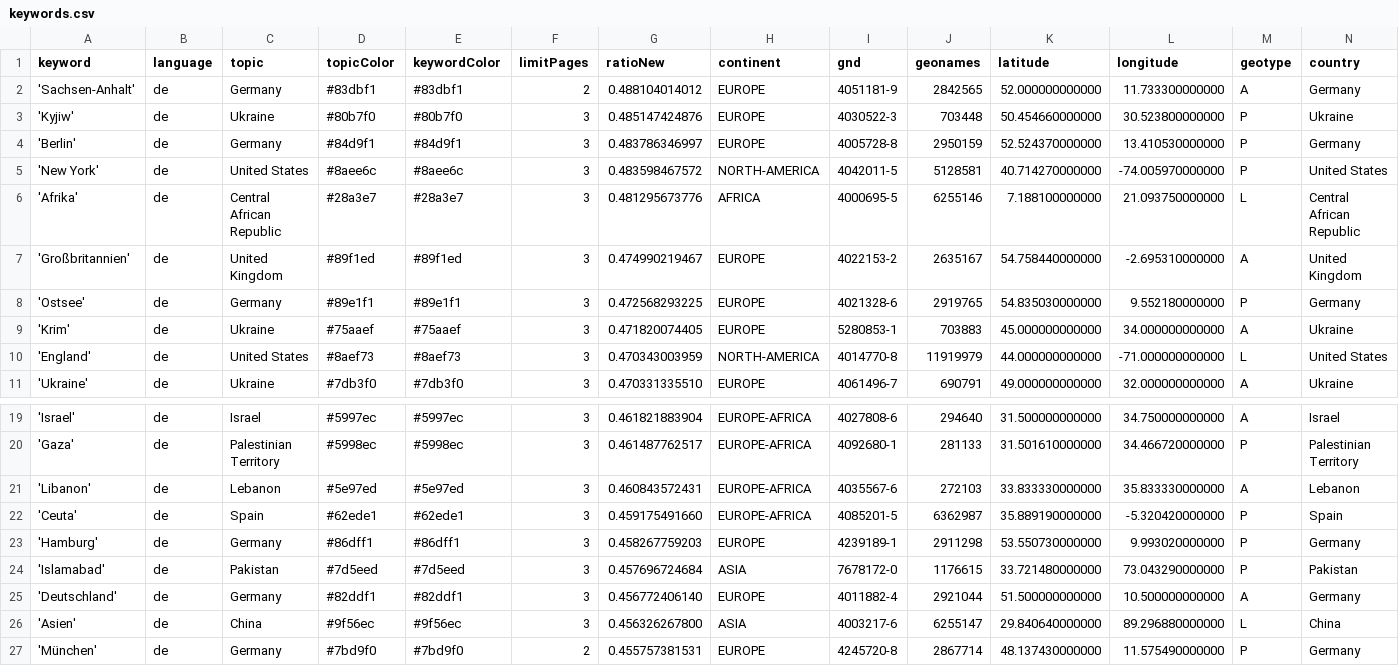
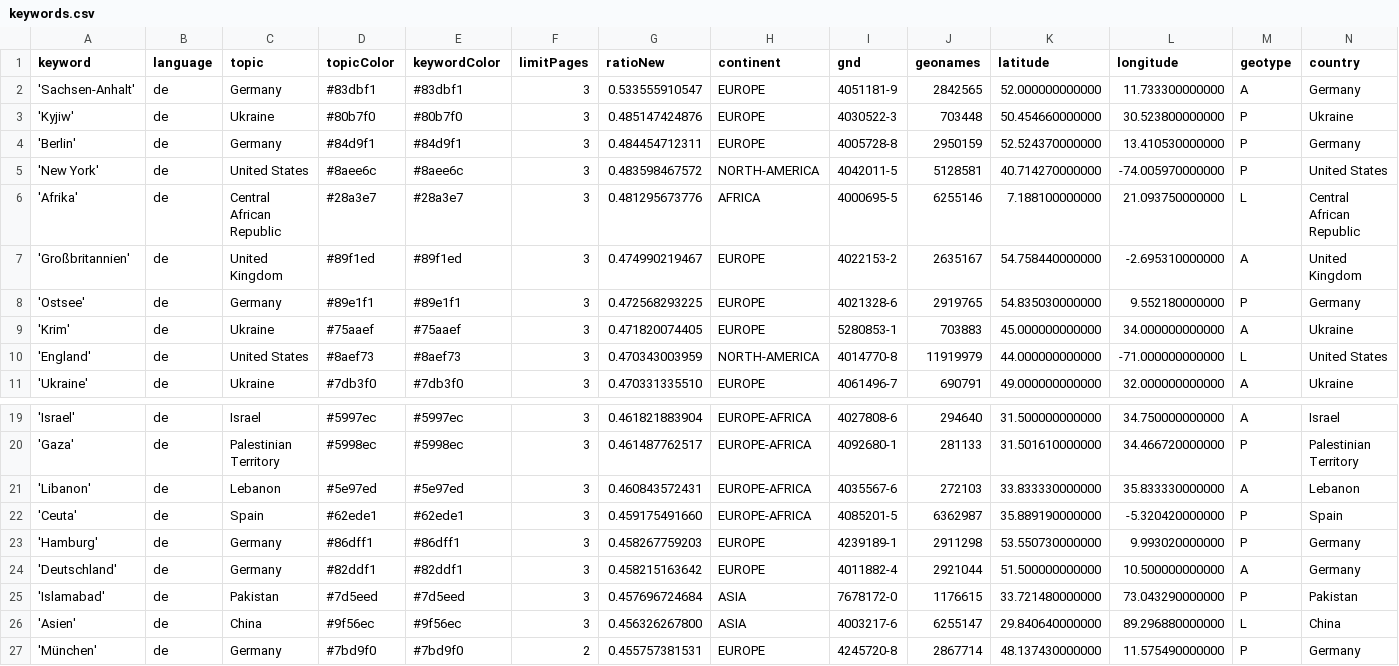
Before and after one commit to mizilett-news/ortsFluesterer, a CSV file: keywords.csv, drawn as a sheet; only a part is shown, gaps mark what is left out; removed rows and columns are numbered as before the commit, all else as after; rows hold the shown columns only; the diff names each change by its address in the sheet, - before the commit and + after, or states it on an @@ line.

```diff
--- a/keywords.csv
+++ b/keywords.csv
-F2 (limitPages): 2
+F2 (limitPages): 3
-G2 (ratioNew): 0.488104014012
+G2 (ratioNew): 0.533555910547
-G4 (ratioNew): 0.483786346997
+G4 (ratioNew): 0.484454712311
+row 24: 'Deutschland' | de | Germany | #82ddf1 | #82ddf1 | 3 | 0.458215163642 | EUROPE | 4011882-4 | 2921044 | 51.500000000000 | 10.500000000000 | A | Germany
-row 25: 'Deutschland' | de | Germany | #82ddf1 | #82ddf1 | 3 | 0.456772406140 | EUROPE | 4011882-4 | 2921044 | 51.500000000000 | 10.500000000000 | A | Germany
```
Also changed, not shown: 1 other file.
